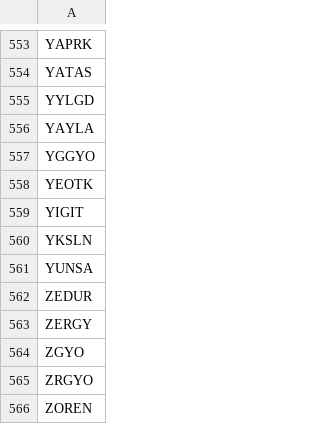
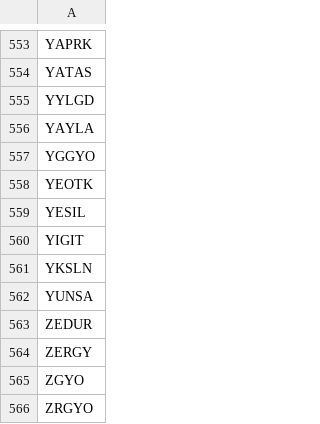
Before and after one commit to ahmetdriveport/temelveri, a CSV file: data/bist_tum.csv, drawn as a sheet; only a part is shown, gaps mark what is left out; the shorter side is filled out with more unchanged rows.

```diff
--- a/data/bist_tum.csv
+++ b/data/bist_tum.csv
@@ -558,2 +558,3 @@ YGGYO
 YEOTK
+YESIL
 YIGIT
```
